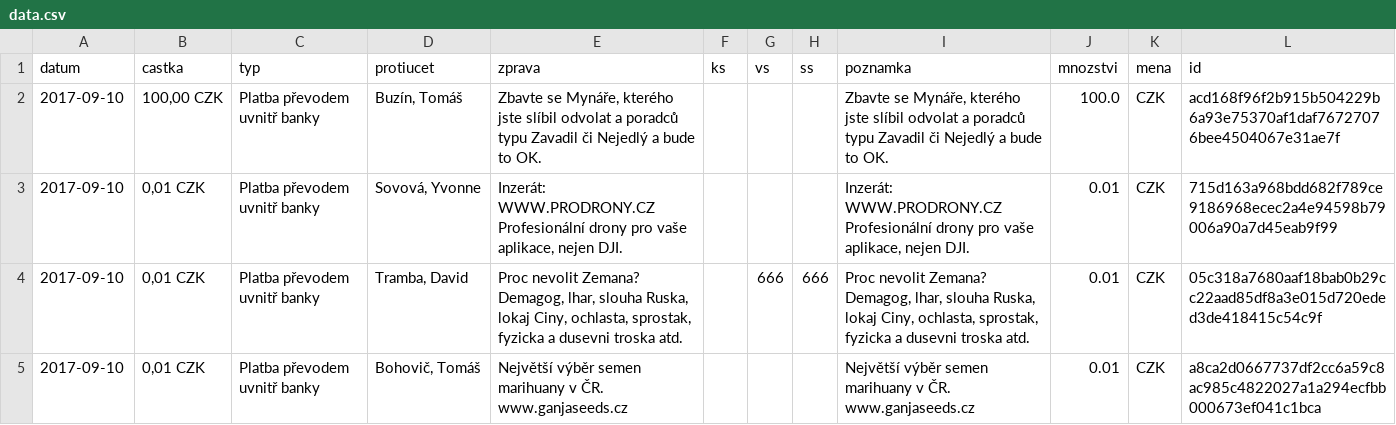
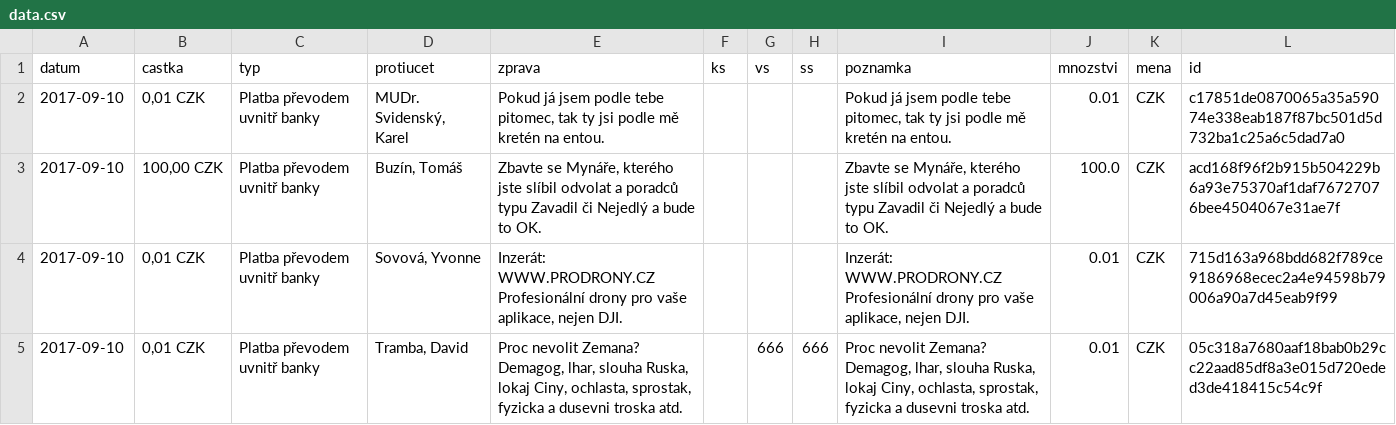
Before and after one commit to korczis/zeman-ucet, a CSV file: data/data.csv, drawn as a sheet; only a part is shown; the shorter side is filled out with more unchanged rows.

```diff
--- a/data/data.csv
+++ b/data/data.csv
@@ -1,2 +1,3 @@
 datum,castka,typ,protiucet,zprava,ks,vs,ss,poznamka,mnozstvi,mena,id
+2017-09-10,"0,01 CZK",Platba převodem uvnitř banky,"MUDr. Svidenský, Karel","Pokud já jsem podle tebe pitomec, tak ty jsi podle mě kretén na entou.","","","","Pokud já jsem podle tebe pitomec, tak ty jsi podle mě kretén na entou.",0.01,CZK,c17851de0870065a35a59074e338eab187f87bc501d5d732ba1c25a6c5dad7a0
 2017-09-10,"100,00 CZK",Platba převodem uvnitř banky,"Buzín, Tomáš","Zbavte se Mynáře, kterého jste slíbil odvolat a poradců typu Zavadil či Nejedlý a bude to OK.","","","","Zbavte se Mynáře, kterého jste slíbil odvolat a poradců typu Zavadil či Nejedlý a bude to OK.",100.0,CZK,acd168f96f2b915b504229b6a93e75370af1daf76727076bee4504067e31ae7f
```
Also changed, not shown: 1 other file.
